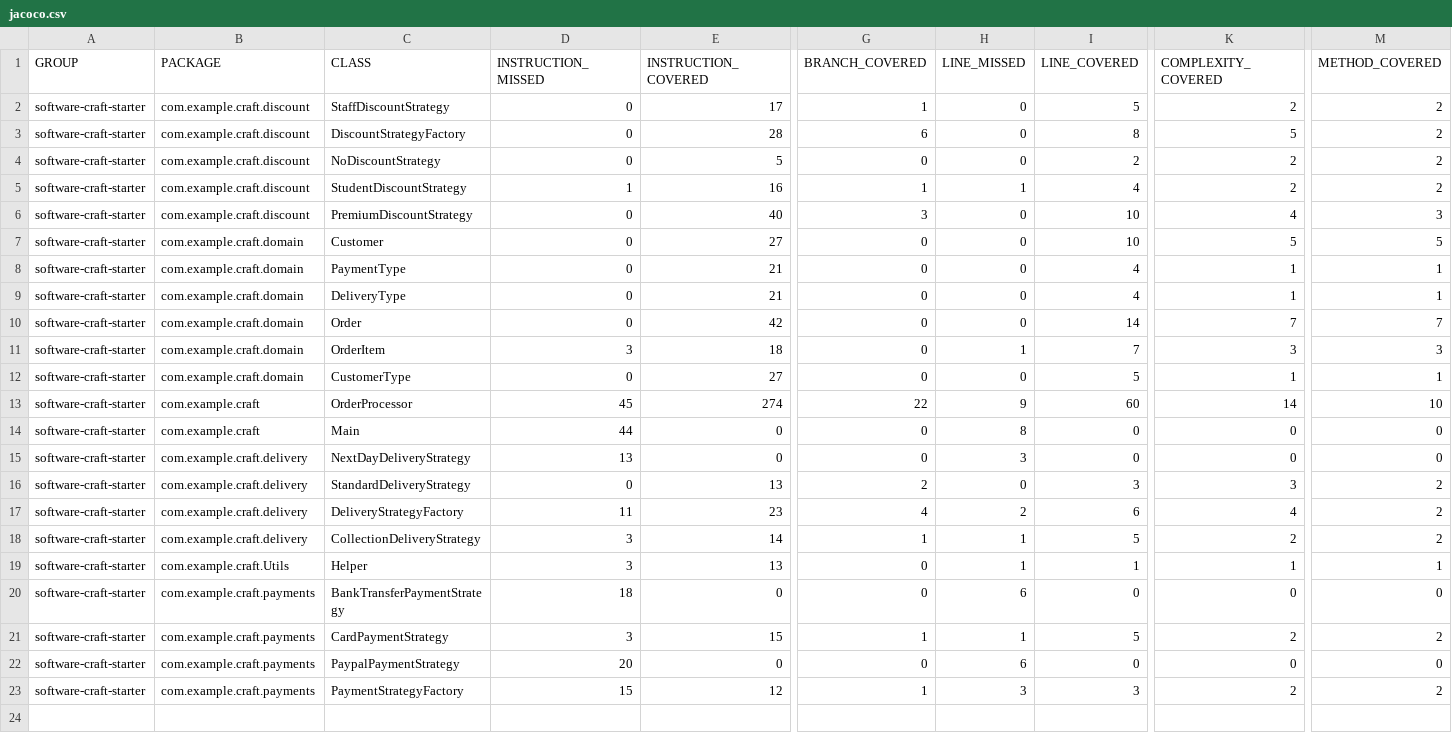
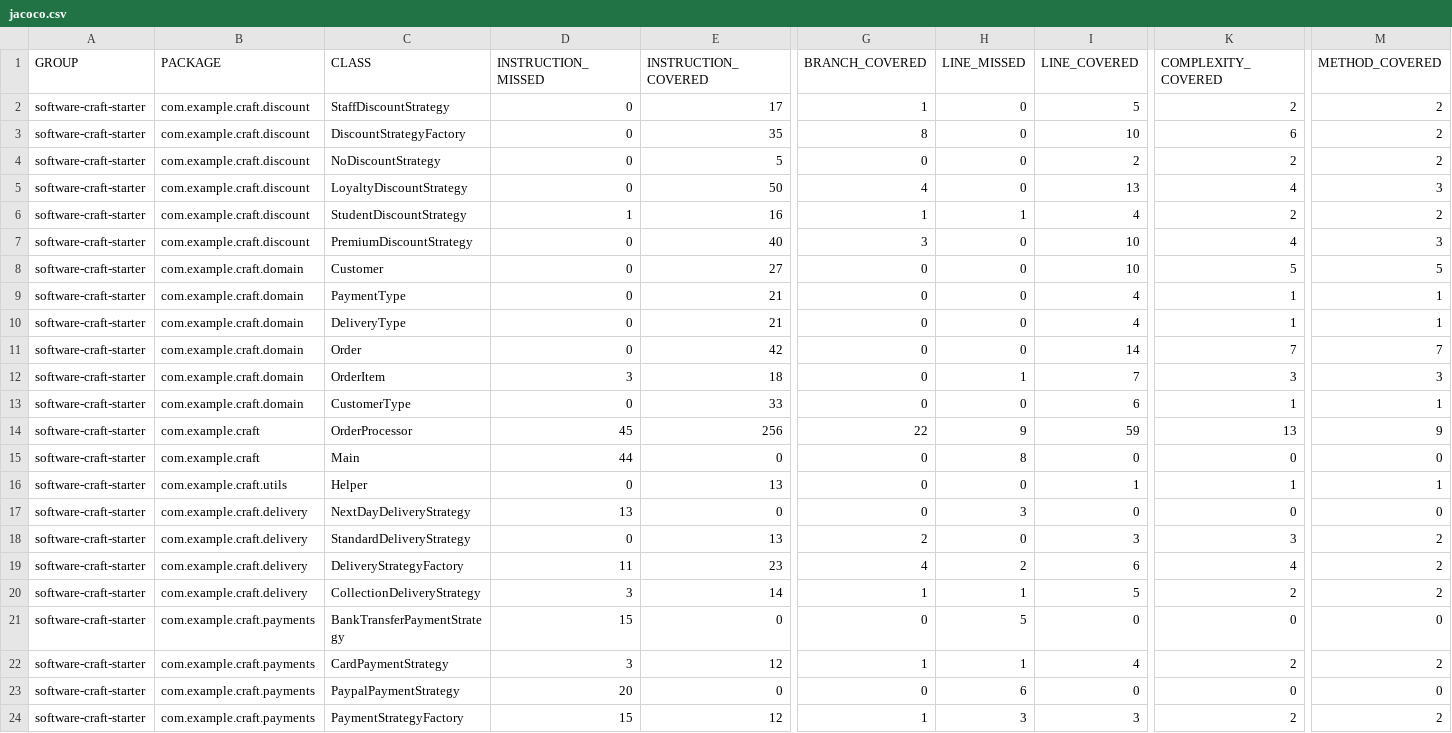
Before and after one commit to Mu5taff/softwareCraftLive, a CSV file: target/site/jacoco/jacoco.csv, drawn as a sheet; only a part is shown, gaps mark what is left out; removed rows and columns are numbered as before the commit, all else as after; rows hold the shown columns only; the diff names each change by its address in the sheet, - before the commit and + after, or states it on an @@ line.

Commit message:
Add loyalty logic

```diff
--- a/target/site/jacoco/jacoco.csv
+++ b/target/site/jacoco/jacoco.csv
-E3 (INSTRUCTION_COVERED): 28
+E3 (INSTRUCTION_COVERED): 35
-G3 (BRANCH_COVERED): 6
+G3 (BRANCH_COVERED): 8
-I3 (LINE_COVERED): 8
+I3 (LINE_COVERED): 10
-K3 (COMPLEXITY_COVERED): 5
+K3 (COMPLEXITY_COVERED): 6
+row 5: software-craft-starter | com.example.craft.discount | LoyaltyDiscountStrategy | 0 | 50 | 4 | 0 | 13 | 4 | 3
-E13 (INSTRUCTION_COVERED): 27
+E13 (INSTRUCTION_COVERED): 33
-I13 (LINE_COVERED): 5
+I13 (LINE_COVERED): 6
-E14 (INSTRUCTION_COVERED): 274
+E14 (INSTRUCTION_COVERED): 256
-I14 (LINE_COVERED): 60
+I14 (LINE_COVERED): 59
-K14 (COMPLEXITY_COVERED): 14
+K14 (COMPLEXITY_COVERED): 13
-M14 (METHOD_COVERED): 10
+M14 (METHOD_COVERED): 9
+row 16: software-craft-starter | com.example.craft.utils | Helper | 0 | 13 | 0 | 0 | 1 | 1 | 1
-row 19: software-craft-starter | com.example.craft.Utils | Helper | 3 | 13 | 0 | 1 | 1 | 1 | 1
-D21 (INSTRUCTION_MISSED): 18
+D21 (INSTRUCTION_MISSED): 15
-H21 (LINE_MISSED): 6
+H21 (LINE_MISSED): 5
-E22 (INSTRUCTION_COVERED): 15
+E22 (INSTRUCTION_COVERED): 12
-I22 (LINE_COVERED): 5
+I22 (LINE_COVERED): 4
```
Also changed, not shown: 56 other files.
